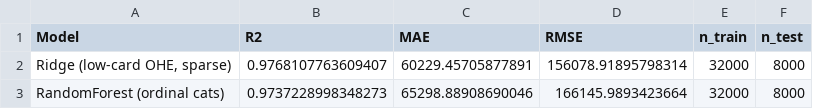
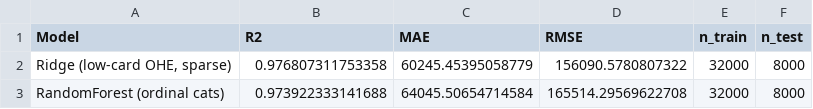
Before and after one commit to stephaniepatriciaans/Home_Price_Predictions, a CSV file: models/baseline_models_results.csv, drawn as a sheet.

```diff
--- a/models/baseline_models_results.csv
+++ b/models/baseline_models_results.csv
@@ -1,3 +1,3 @@
 Model,R2,MAE,RMSE,n_train,n_test
-"Ridge (low-card OHE, sparse)",0.9768107763609407,60229.45705877891,156078.91895798314,32000,8000
-RandomForest (ordinal cats),0.9737228998348273,65298.88908690046,166145.9893423664,32000,8000
+"Ridge (low-card OHE, sparse)",0.976807311753358,60245.45395058779,156090.5780807322,32000,8000
+RandomForest (ordinal cats),0.973922333141688,64045.50654714584,165514.29569622708,32000,8000
```
Also changed, not shown: 4 other files.
